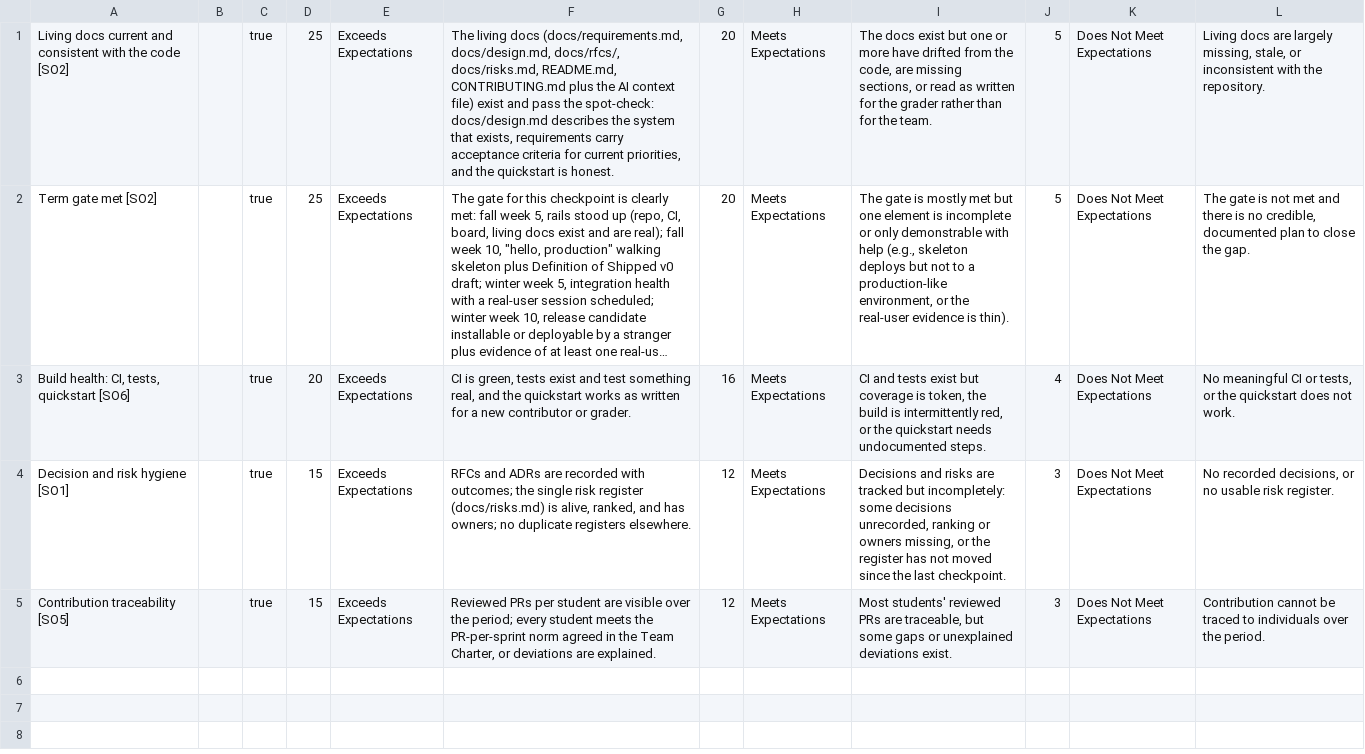
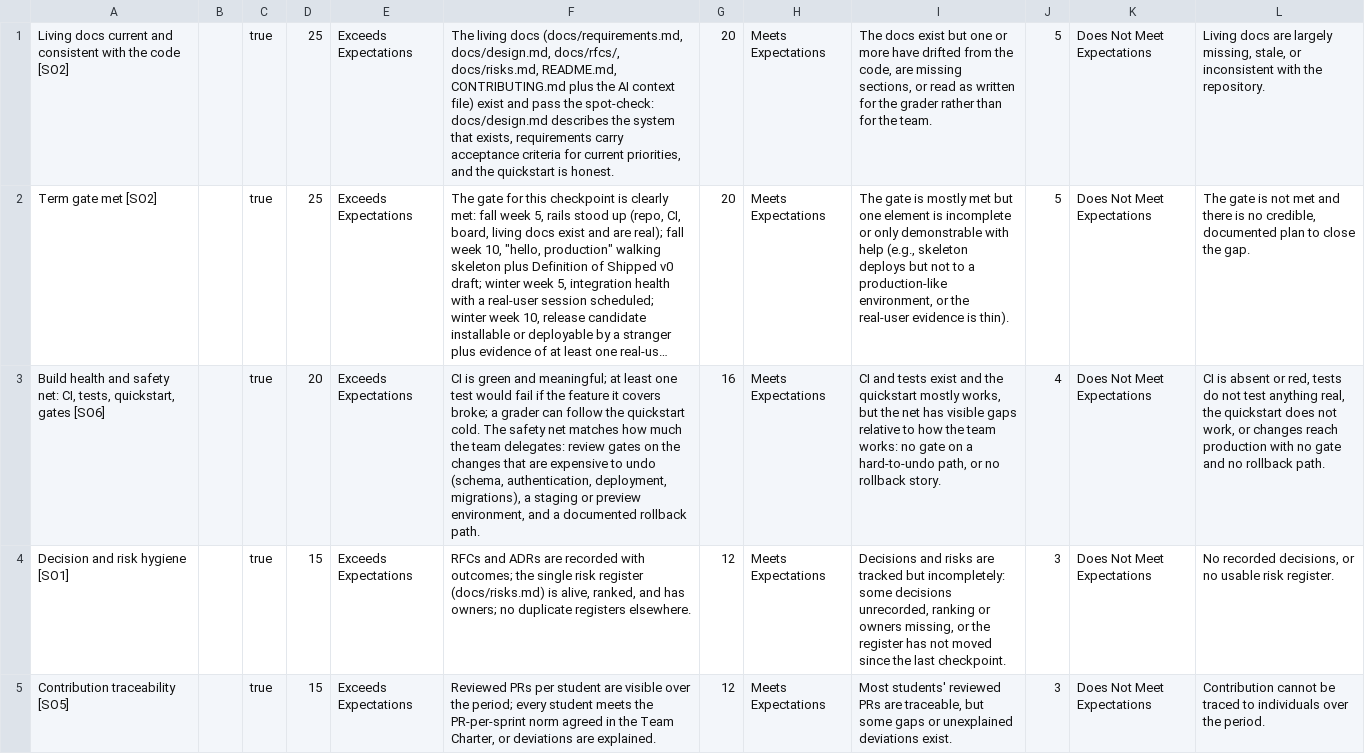
Before and after one commit to adulbrich/cs-capstone-handbook, a TSV file: canvas/assignments/repo-checkpoint/repo-checkpoint-rubric-details.tsv, drawn as a sheet; long unchanged cells end in …; the diff names each change by its address in the sheet, - before the commit and + after, or states it on an @@ line.

Commit message:
Assess the team safety net at repo checkpoints; add defense signal to the modifier
Extends the existing Build health criterion rather than adding a sixth
one, so points stay at 100 and no outcome tag moves. The net is judged
relative to how the team works: heavy delegation needs tighter gates,
and neither way of working is penalized.

The new defense signal feeds the single existing modifier decision.
Precedence across modifier, partner facet, and checkpoint criterion is
unchanged, so this does not reopen the double-jeopardy problem.

```diff
--- a/canvas/assignments/repo-checkpoint/repo-checkpoint-rubric-details.tsv
+++ b/canvas/assignments/repo-checkpoint/repo-checkpoint-rubric-details.tsv
-A3: Build health: CI, tests, quickstart [SO6]
+A3: Build health and safety net: CI, tests, quickstart, gates [SO6]
-F3: CI is green, tests exist and test something real, and the quickstart works as written for a new contributor or grader.
+F3: CI is green and meaningful; at least one test would fail if the feature it covers broke; a grader can follow the quickstart cold. The safety net matches how much the team delegates: review gates on the changes that are expensive to undo (schema, authentication, deployment, migrations), a staging or preview environment, and a documented rollback path.
-I3: …tests exist but coverage is token, the build is intermittently red, or the quickstart needs undocumented steps.
+I3: …tests exist and the quickstart mostly works, but the net has visible gaps relative to how the team works: no gate on a hard-to-undo path, or no rollback story.
-L3: No meaningful CI or tests, or the quickstart does not work.
+L3: CI is absent or red, tests do not test anything real, the quickstart does not work, or changes reach production with no gate and no rollback path.
```
Also changed, not shown: 2 other files.
